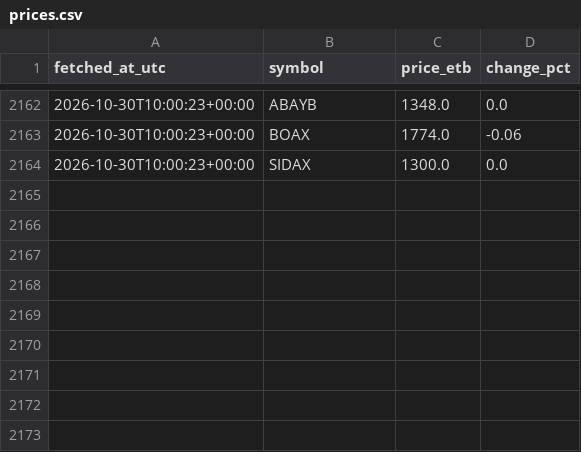
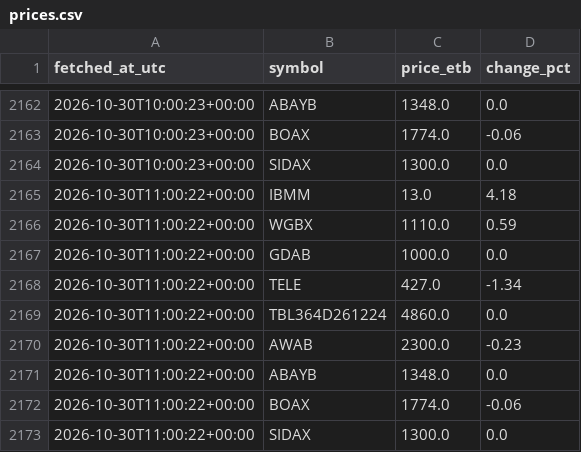
Before and after one commit to FruitNinja156/bot, a CSV file: data/prices.csv, drawn as a sheet; only a part is shown, gaps mark what is left out; the diff names each change by its address in the sheet, - before the commit and + after, or states it on an @@ line.

```diff
--- a/data/prices.csv
+++ b/data/prices.csv
+row 2165: 2026-10-30T11:00:22+00:00 | IBMM | 13.0 | 4.18
+row 2166: 2026-10-30T11:00:22+00:00 | WGBX | 1110.0 | 0.59
+row 2167: 2026-10-30T11:00:22+00:00 | GDAB | 1000.0 | 0.0
+row 2168: 2026-10-30T11:00:22+00:00 | TELE | 427.0 | -1.34
+row 2169: 2026-10-30T11:00:22+00:00 | TBL364D261224 | 4860.0 | 0.0
+row 2170: 2026-10-30T11:00:22+00:00 | AWAB | 2300.0 | -0.23
+row 2171: 2026-10-30T11:00:22+00:00 | ABAYB | 1348.0 | 0.0
+row 2172: 2026-10-30T11:00:22+00:00 | BOAX | 1774.0 | -0.06
+row 2173: 2026-10-30T11:00:22+00:00 | SIDAX | 1300.0 | 0.0
```
Also changed, not shown: 1 other file.
